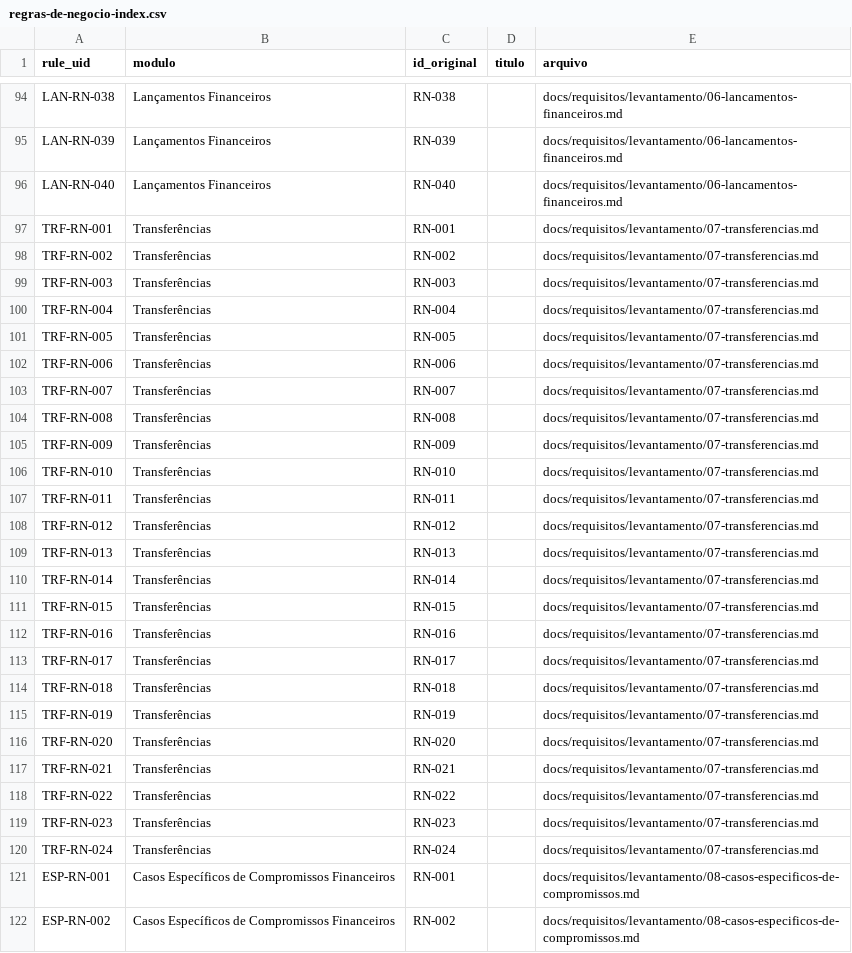
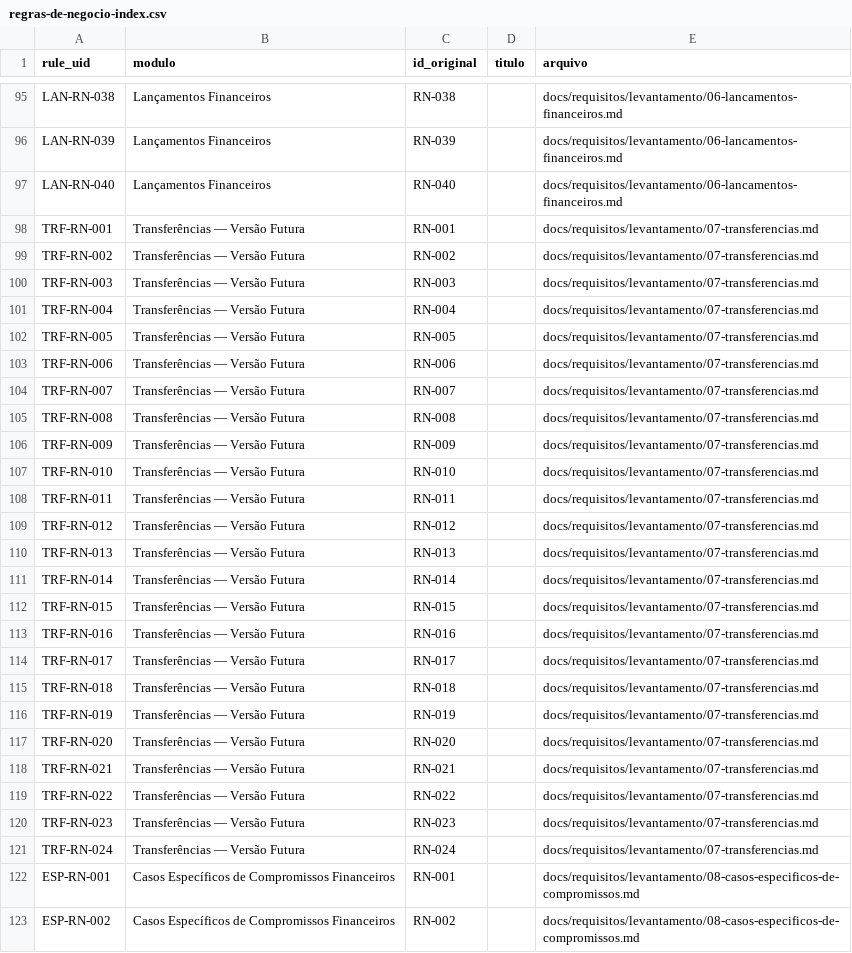
Before and after one commit to oliveiraariel/SGFP---Financeiro-Pessoal, a CSV file: docs/requisitos/levantamento/regras-de-negocio-index.csv, drawn as a sheet; only a part is shown, gaps mark what is left out; the diff covers the shown part only.

```diff
--- a/docs/requisitos/levantamento/regras-de-negocio-index.csv
+++ b/docs/requisitos/levantamento/regras-de-negocio-index.csv
@@ -96,26 +97,26 @@ LAN-RN-039,Lançamentos Financeiros,RN-039,,docs/requisitos/levantamento/06-lanc
 LAN-RN-040,Lançamentos Financeiros,RN-040,,docs/requisitos/levantamento/06-lancamentos-financeiros.md
-TRF-RN-001,Transferências,RN-001,,docs/requisitos/levantamento/07-transferencias.md
-TRF-RN-002,Transferências,RN-002,,docs/requisitos/levantamento/07-transferencias.md
-TRF-RN-003,Transferências,RN-003,,docs/requisitos/levantamento/07-transferencias.md
-TRF-RN-004,Transferências,RN-004,,docs/requisitos/levantamento/07-transferencias.md
-TRF-RN-005,Transferências,RN-005,,docs/requisitos/levantamento/07-transferencias.md
-TRF-RN-006,Transferências,RN-006,,docs/requisitos/levantamento/07-transferencias.md
-TRF-RN-007,Transferências,RN-007,,docs/requisitos/levantamento/07-transferencias.md
-TRF-RN-008,Transferências,RN-008,,docs/requisitos/levantamento/07-transferencias.md
-TRF-RN-009,Transferências,RN-009,,docs/requisitos/levantamento/07-transferencias.md
-TRF-RN-010,Transferências,RN-010,,docs/requisitos/levantamento/07-transferencias.md
-TRF-RN-011,Transferências,RN-011,,docs/requisitos/levantamento/07-transferencias.md
-TRF-RN-012,Transferências,RN-012,,docs/requisitos/levantamento/07-transferencias.md
-TRF-RN-013,Transferências,RN-013,,docs/requisitos/levantamento/07-transferencias.md
-TRF-RN-014,Transferências,RN-014,,docs/requisitos/levantamento/07-transferencias.md
-TRF-RN-015,Transferências,RN-015,,docs/requisitos/levantamento/07-transferencias.md
-TRF-RN-016,Transferências,RN-016,,docs/requisitos/levantamento/07-transferencias.md
-TRF-RN-017,Transferências,RN-017,,docs/requisitos/levantamento/07-transferencias.md
-TRF-RN-018,Transferências,RN-018,,docs/requisitos/levantamento/07-transferencias.md
-TRF-RN-019,Transferências,RN-019,,docs/requisitos/levantamento/07-transferencias.md
-TRF-RN-020,Transferências,RN-020,,docs/requisitos/levantamento/07-transferencias.md
-TRF-RN-021,Transferências,RN-021,,docs/requisitos/levantamento/07-transferencias.md
-TRF-RN-022,Transferências,RN-022,,docs/requisitos/levantamento/07-transferencias.md
-TRF-RN-023,Transferências,RN-023,,docs/requisitos/levantamento/07-transferencias.md
-TRF-RN-024,Transferências,RN-024,,docs/requisitos/levantamento/07-transferencias.md
+TRF-RN-001,Transferências — Versão Futura,RN-001,,docs/requisitos/levantamento/07-transferencias.md
+TRF-RN-002,Transferências — Versão Futura,RN-002,,docs/requisitos/levantamento/07-transferencias.md
+TRF-RN-003,Transferências — Versão Futura,RN-003,,docs/requisitos/levantamento/07-transferencias.md
+TRF-RN-004,Transferências — Versão Futura,RN-004,,docs/requisitos/levantamento/07-transferencias.md
+TRF-RN-005,Transferências — Versão Futura,RN-005,,docs/requisitos/levantamento/07-transferencias.md
+TRF-RN-006,Transferências — Versão Futura,RN-006,,docs/requisitos/levantamento/07-transferencias.md
+TRF-RN-007,Transferências — Versão Futura,RN-007,,docs/requisitos/levantamento/07-transferencias.md
+TRF-RN-008,Transferências — Versão Futura,RN-008,,docs/requisitos/levantamento/07-transferencias.md
+TRF-RN-009,Transferências — Versão Futura,RN-009,,docs/requisitos/levantamento/07-transferencias.md
+TRF-RN-010,Transferências — Versão Futura,RN-010,,docs/requisitos/levantamento/07-transferencias.md
+TRF-RN-011,Transferências — Versão Futura,RN-011,,docs/requisitos/levantamento/07-transferencias.md
+TRF-RN-012,Transferências — Versão Futura,RN-012,,docs/requisitos/levantamento/07-transferencias.md
+TRF-RN-013,Transferências — Versão Futura,RN-013,,docs/requisitos/levantamento/07-transferencias.md
+TRF-RN-014,Transferências — Versão Futura,RN-014,,docs/requisitos/levantamento/07-transferencias.md
+TRF-RN-015,Transferências — Versão Futura,RN-015,,docs/requisitos/levantamento/07-transferencias.md
+TRF-RN-016,Transferências — Versão Futura,RN-016,,docs/requisitos/levantamento/07-transferencias.md
+TRF-RN-017,Transferências — Versão Futura,RN-017,,docs/requisitos/levantamento/07-transferencias.md
+TRF-RN-018,Transferências — Versão Futura,RN-018,,docs/requisitos/levantamento/07-transferencias.md
+TRF-RN-019,Transferências — Versão Futura,RN-019,,docs/requisitos/levantamento/07-transferencias.md
+TRF-RN-020,Transferências — Versão Futura,RN-020,,docs/requisitos/levantamento/07-transferencias.md
+TRF-RN-021,Transferências — Versão Futura,RN-021,,docs/requisitos/levantamento/07-transferencias.md
+TRF-RN-022,Transferências — Versão Futura,RN-022,,docs/requisitos/levantamento/07-transferencias.md
+TRF-RN-023,Transferências — Versão Futura,RN-023,,docs/requisitos/levantamento/07-transferencias.md
+TRF-RN-024,Transferências — Versão Futura,RN-024,,docs/requisitos/levantamento/07-transferencias.md
 ESP-RN-001,Casos Específicos de Compromissos Financeiros,RN-001,,docs/requisitos/levantamento/08-casos-especificos-de-compromissos.md
```
Also changed, not shown: 4 added rows and 1 edited cell elsewhere in this file, 9 other files.
